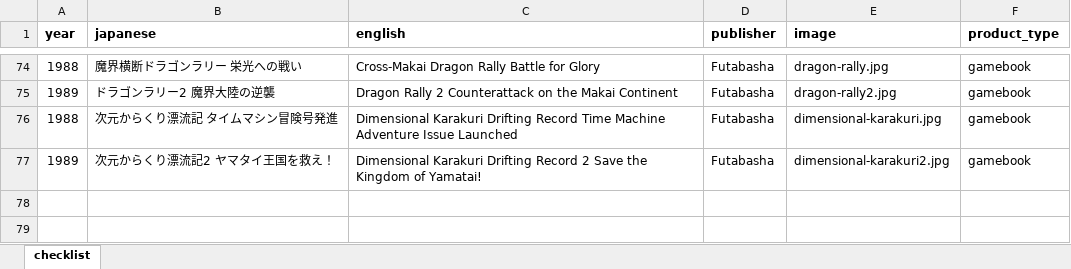
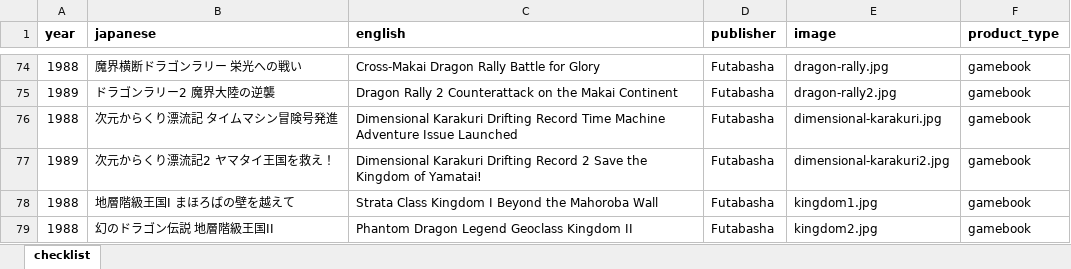
Before and after one commit to weatherspud/japanese-collectors-list, an Excel workbook: famicon-adventure-gamebook/checklist.xlsx, sheet checklist, drawn as a sheet; only a part is shown, gaps mark what is left out; values as stored, in another font and other column widths than the file's, no borders; the diff names each change by its address in the sheet, - before the commit and + after, or states it on an @@ line.

Commit message:
more famicon

```diff
--- a/famicon-adventure-gamebook/checklist.xlsx (sheet checklist)
+++ b/famicon-adventure-gamebook/checklist.xlsx (sheet checklist)
+row 78: 1988 | 地層階級王国I まほろばの壁を越えて | Strata Class Kingdom I Beyond the Mahoroba Wall | Futabasha | kingdom1.jpg | gamebook
+row 79: 1988 | 幻のドラゴン伝説 地層階級王国II | Phantom Dragon Legend Geoclass Kingdom II | Futabasha | kingdom2.jpg | gamebook
```
Also changed, not shown: 5 other files.
